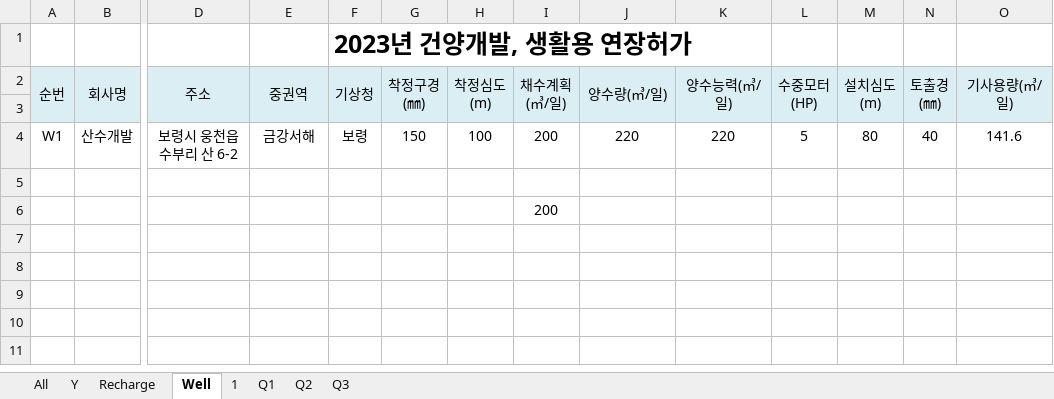
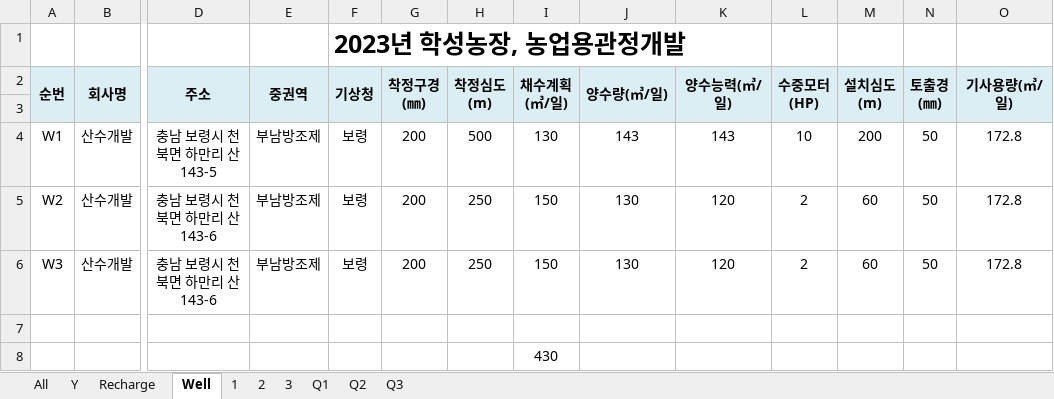
Before and after one commit to ihanseol/02_Excel, an Excel workbook: 07_LandSlide/09_기본관정데이타/B2_기본관정 데이타_지열공_General.xlsm, sheet Well, drawn as a sheet; only a part is shown, gaps mark what is left out; values as stored, in another font and other column widths than the file's, no borders; charts and pictures not drawn; removed rows and columns are numbered as before the commit, all else as after; rows hold the shown columns only; the diff covers the shown part only; the diff names each change by its address in the sheet, - before the commit and + after, or states it on an @@ line.

```diff
--- a/07_LandSlide/09_기본관정데이타/B2_기본관정 데이타_지열공_General.xlsm (sheet Well)
+++ b/07_LandSlide/09_기본관정데이타/B2_기본관정 데이타_지열공_General.xlsm (sheet Well)
+sheet tab: 2
+sheet tab: 3
-F1 (기상청): 2023년 건양개발, 생활용 연장허가
+F1 (기상청): 2023년 학성농장, 농업용관정개발
-A2:O2 bold: off
+A2:O2 bold: on
-row 4: W1 | 산수개발 | 보령시 웅천읍 수부리 산 6-2 | 금강서해 | 보령 | 150 | 100 | 200 | 220 | 220 | 5 | 80 | 40 | 141.6
+row 4: W1 | 산수개발 | 충남 보령시 천북면 하만리 산 143-5 | 부남방조제 | 보령 | 200 | 500 | 130 | 143 | 143 | 10 | 200 | 50 | 172.8
+row 5: W2 | 산수개발 | 충남 보령시 천북면 하만리 산 143-6 | 부남방조제 | 보령 | 200 | 250 | 150 | 130 | 120 | 2 | 60 | 50 | 172.8
+row 6: W3 | 산수개발 | 충남 보령시 천북면 하만리 산 143-6 | 부남방조제 | 보령 | 200 | 250 | 150 | 130 | 120 | 2 | 60 | 50 | 172.8
-I8 (채수계획 (㎥/일)): 200
+I8 (채수계획 (㎥/일)): 430
```
Also changed, not shown: cell formats elsewhere in this sheet, sheet Recharge, sheet 1, charts or pictures.
